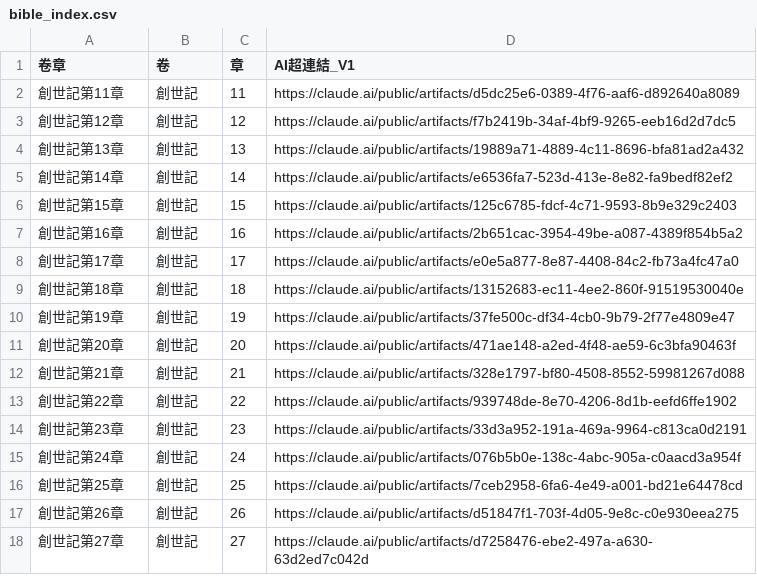
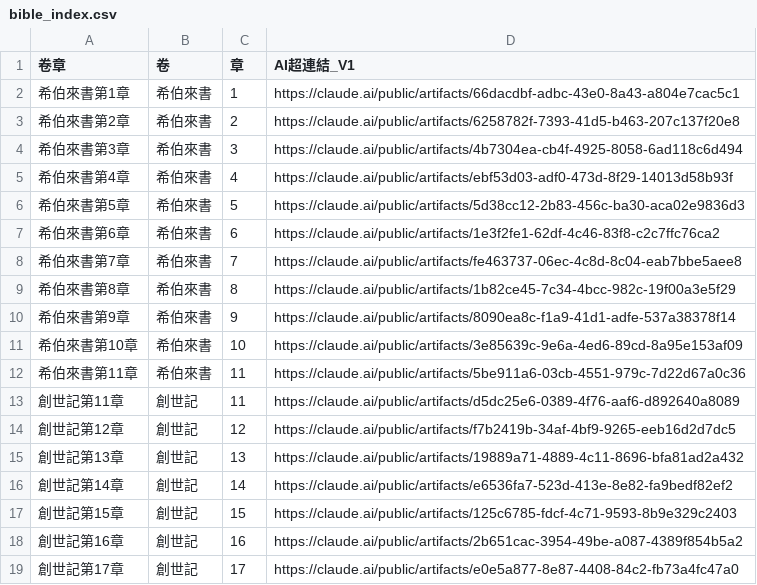
Before and after one commit to jaoccjames/bible-reading-matrix, a CSV file: data/bible_index.csv, drawn as a sheet; only a part is shown; the shorter side is filled out with more unchanged rows.

Commit message:
Add chapters from Hebrews and update bible index
Added new chapters from the book of Hebrews and updated the index with existing chapters from Genesis, Matthew, Zechariah, Judges, and James.

```diff
--- a/data/bible_index.csv
+++ b/data/bible_index.csv
@@ -1,2 +1,13 @@
 卷章,卷,章,AI超連結_V1
+希伯來書第1章,希伯來書,1,https://claude.ai/public/artifacts/66dacdbf-adbc-43e0-8a43-a804e7cac5c1
+希伯來書第2章,希伯來書,2,https://claude.ai/public/artifacts/6258782f-7393-41d5-b463-207c137f20e8
+希伯來書第3章,希伯來書,3,https://claude.ai/public/artifacts/4b7304ea-cb4f-4925-8058-6ad118c6d494
+希伯來書第4章,希伯來書,4,https://claude.ai/public/artifacts/ebf53d03-adf0-473d-8f29-14013d58b93f
+希伯來書第5章,希伯來書,5,https://claude.ai/public/artifacts/5d38cc12-2b83-456c-ba30-aca02e9836d3
+希伯來書第6章,希伯來書,6,https://claude.ai/public/artifacts/1e3f2fe1-62df-4c46-83f8-c2c7ffc76ca2
+希伯來書第7章,希伯來書,7,https://claude.ai/public/artifacts/fe463737-06ec-4c8d-8c04-eab7bbe5aee8
+希伯來書第8章,希伯來書,8,https://claude.ai/public/artifacts/1b82ce45-7c34-4bcc-982c-19f00a3e5f29
+希伯來書第9章,希伯來書,9,https://claude.ai/public/artifacts/8090ea8c-f1a9-41d1-adfe-537a38378f14
+希伯來書第10章,希伯來書,10,https://claude.ai/public/artifacts/3e85639c-9e6a-4ed6-89cd-8a95e153af09
+希伯來書第11章,希伯來書,11,https://claude.ai/public/artifacts/5be911a6-03cb-4551-979c-7d22d67a0c36
 創世記第11章,創世記,11,https://claude.ai/public/artifacts/d5dc25e6-0389-4f76-aaf6-d892640a8089
```
